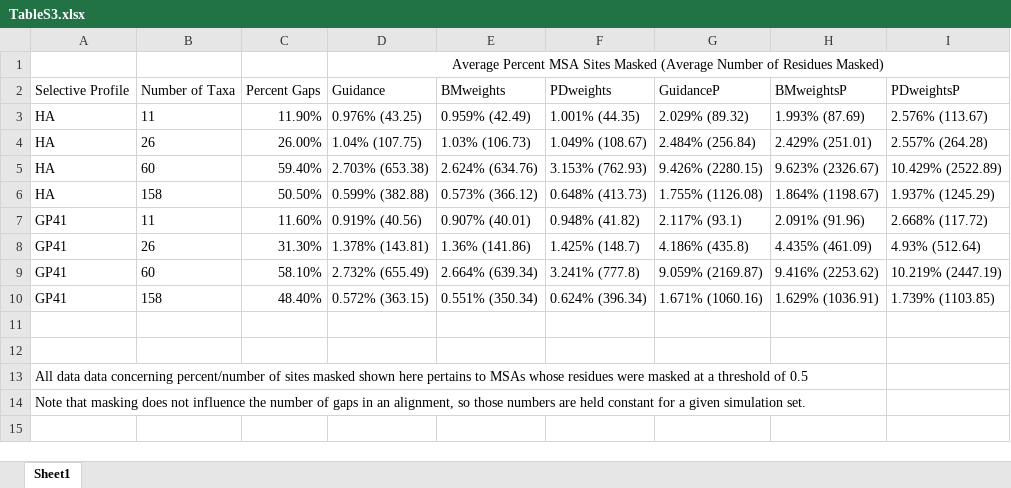
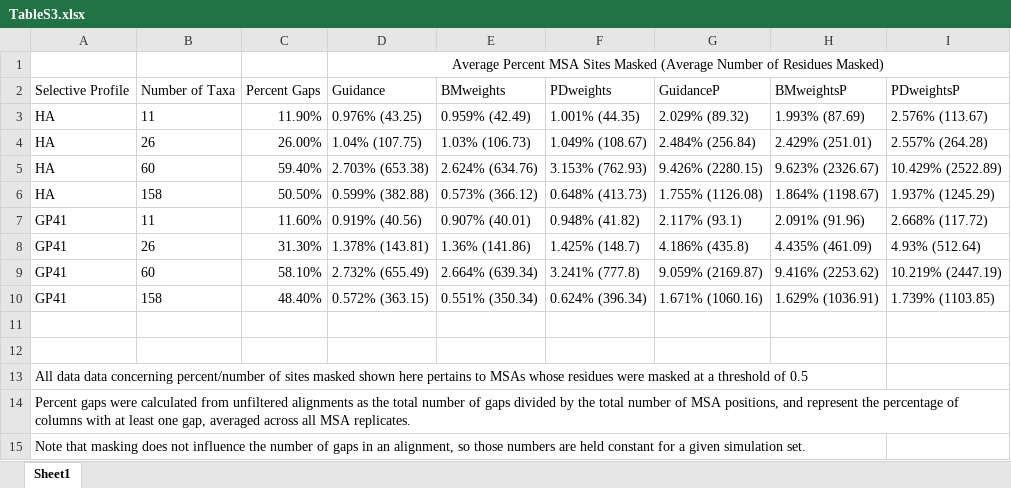
Before and after one commit to sjspielman/alignment_filtering, an Excel workbook: Manuscript/Revision/TableS3.xlsx, sheet Sheet1, drawn as a sheet; values as stored, in another font and other column widths than the file's, no borders; the diff names each change by its address in the sheet, - before the commit and + after, or states it on an @@ line.

```diff
--- a/Manuscript/Revision/TableS3.xlsx (sheet Sheet1)
+++ b/Manuscript/Revision/TableS3.xlsx (sheet Sheet1)
+row 14: Percent gaps were calculated from unfiltered alignments as the total number of gaps divided by the total number of MSA positions, and represent the percentage of columns with at least one gap, averaged across all MSA replicates.
```
Also changed, not shown: Manuscript/Revision/TableS2.xlsx.
